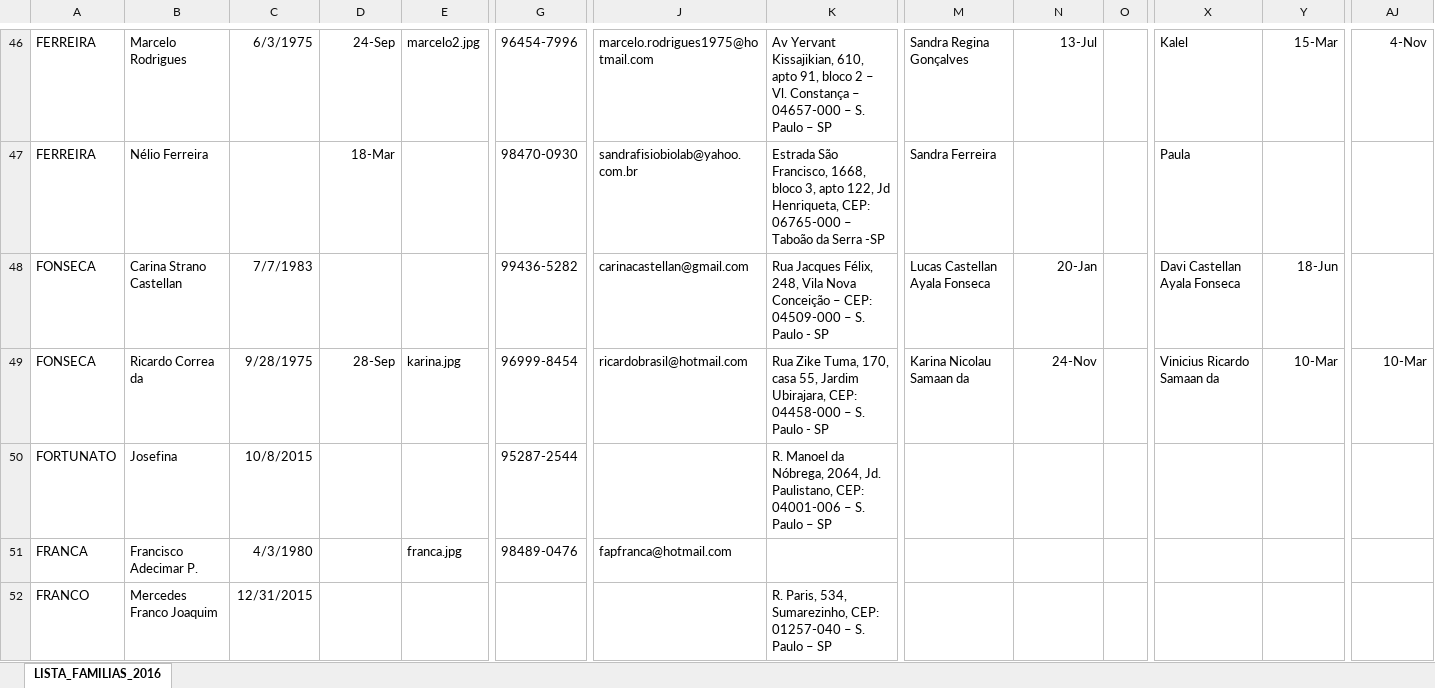
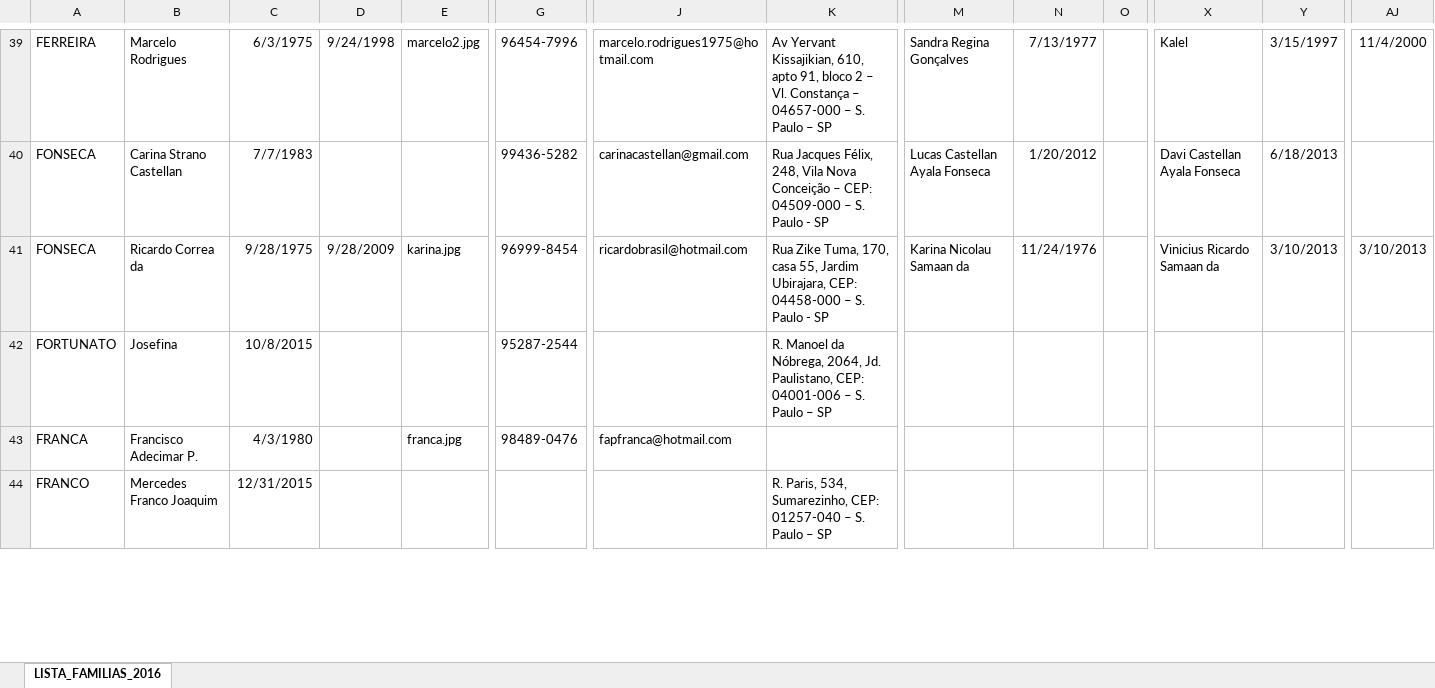
Before and after one commit to kookeeper/igreja, an Excel workbook: listaFamilia/res/LISTA_FAMILIAS_2016.xlsx, sheet LISTA_FAMILIAS_2016, drawn as a sheet; only a part is shown, gaps mark what is left out; values as stored, in another font and other column widths than the file's, no borders; removed rows and columns are numbered as before the commit, all else as after; rows hold the shown columns only; the diff covers the shown part only; the diff names each change by its address in the sheet, - before the commit and + after, or states it on an @@ line.

```diff
--- a/listaFamilia/res/LISTA_FAMILIAS_2016.xlsx (sheet LISTA_FAMILIAS_2016)
+++ b/listaFamilia/res/LISTA_FAMILIAS_2016.xlsx (sheet LISTA_FAMILIAS_2016)
-D39: 24-Sep
+D39: 9/24/1998
-N39: 13-Jul
+N39: 7/13/1977
-Y39: 15-Mar
+Y39: 3/15/1997
-AJ39: 4-Nov
+AJ39: 11/4/2000
-row 47: FERREIRA | Nélio Ferreira |  | 18-Mar |  | 98470-0930 | sandrafisiobiolab@yahoo.com.br | Estrada São Francisco, 1668, bloco 3, apto 122, Jd Henriqueta, CEP: 06765-000 – Taboão da Serra -SP | Sandra Ferreira |  |  | Paula
-N40: 20-Jan
+N40: 1/20/2012
-Y40: 18-Jun
+Y40: 6/18/2013
-D41: 28-Sep
+D41: 9/28/2009
-N41: 24-Nov
+N41: 11/24/1976
-Y41: 10-Mar
+Y41: 3/10/2013
-AJ41: 10-Mar
+AJ41: 3/10/2013
```
Also changed, not shown: 51 added rows, 42 removed rows, 20 moved rows and 84 edited cells elsewhere in this sheet, 5 other files.
